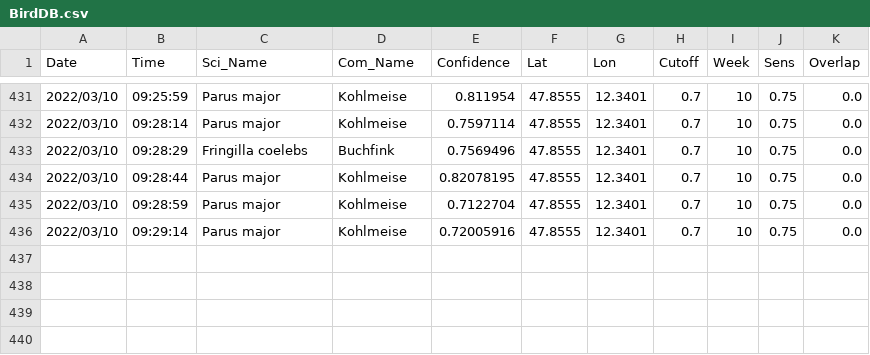
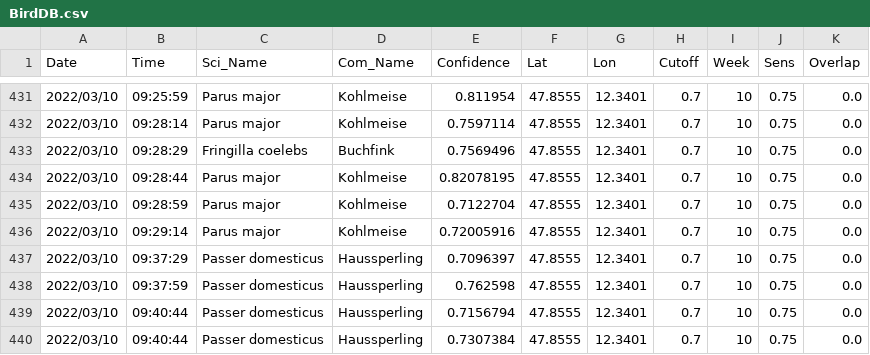
Before and after one commit to gitalm/BirdNetPiGitHub, a CSV file: BirdDB.csv, drawn as a sheet; only a part is shown, gaps mark what is left out; the diff names each change by its address in the sheet, - before the commit and + after, or states it on an @@ line.

Commit message:
BirdNET-PI Solar

```diff
--- a/BirdDB.csv
+++ b/BirdDB.csv
+row 437: 2022/03/10 | 09:37:29 | Passer domesticus | Haussperling | 0.7096397 | 47.8555 | 12.3401 | 0.7 | 10 | 0.75 | 0.0
+row 438: 2022/03/10 | 09:37:59 | Passer domesticus | Haussperling | 0.762598 | 47.8555 | 12.3401 | 0.7 | 10 | 0.75 | 0.0
+row 439: 2022/03/10 | 09:40:44 | Passer domesticus | Haussperling | 0.7156794 | 47.8555 | 12.3401 | 0.7 | 10 | 0.75 | 0.0
+row 440: 2022/03/10 | 09:40:44 | Passer domesticus | Haussperling | 0.7307384 | 47.8555 | 12.3401 | 0.7 | 10 | 0.75 | 0.0
```
Also changed, not shown: 8 other files.
